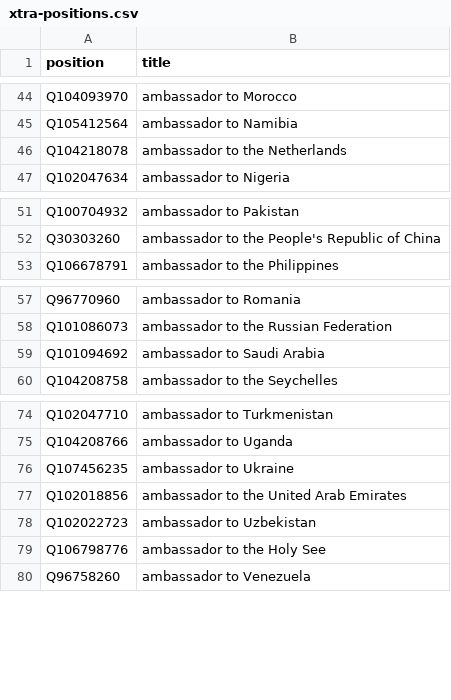
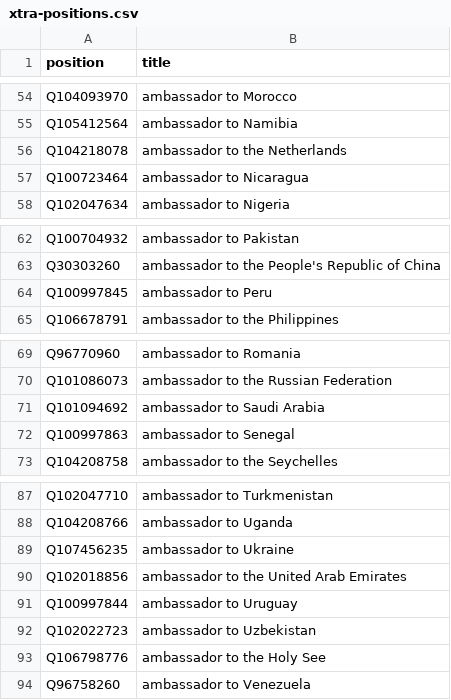
Before and after one commit to every-politician-scrapers/palestine, a CSV file: wikidata/xtra-positions.csv, drawn as a sheet; only a part is shown, gaps mark what is left out; the diff covers the shown part only; the diff names each change by its address in the sheet, - before the commit and + after, or states it on an @@ line.

```diff
--- a/wikidata/xtra-positions.csv
+++ b/wikidata/xtra-positions.csv
+row 57: Q100723464 | ambassador to Nicaragua
+row 64: Q100997845 | ambassador to Peru
+row 72: Q100997863 | ambassador to Senegal
+row 91: Q100997844 | ambassador to Uruguay
```
Also changed, not shown: 10 added rows elsewhere in this file.
